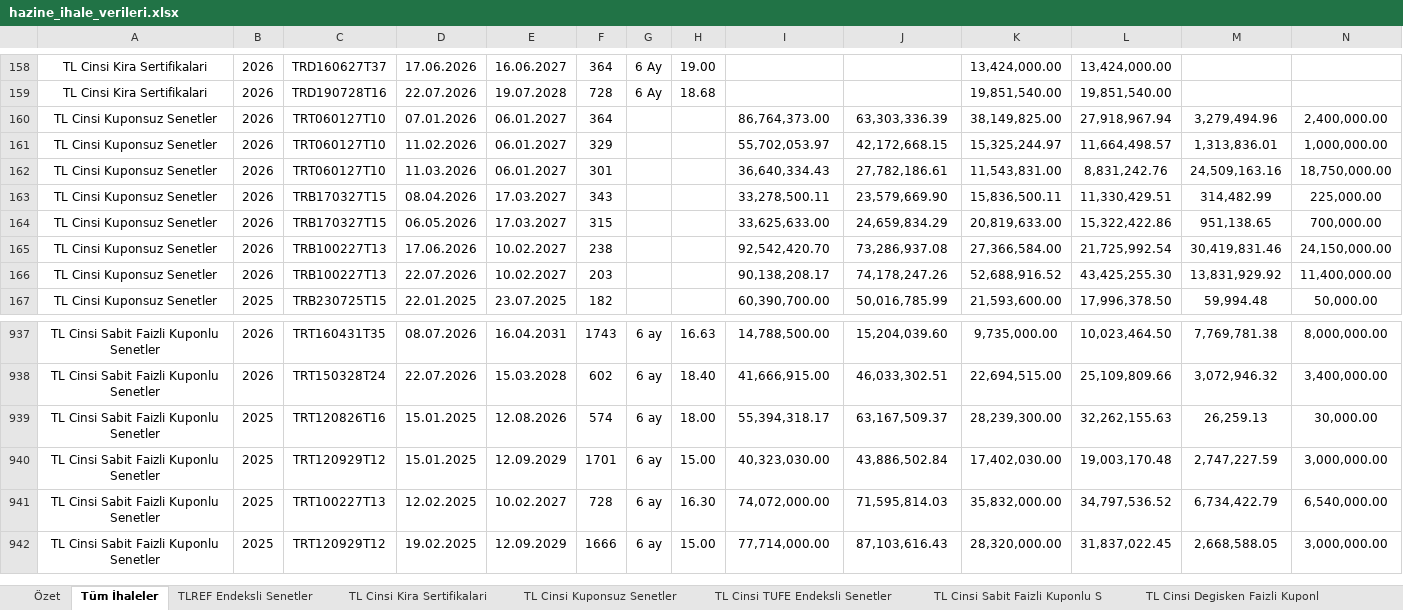
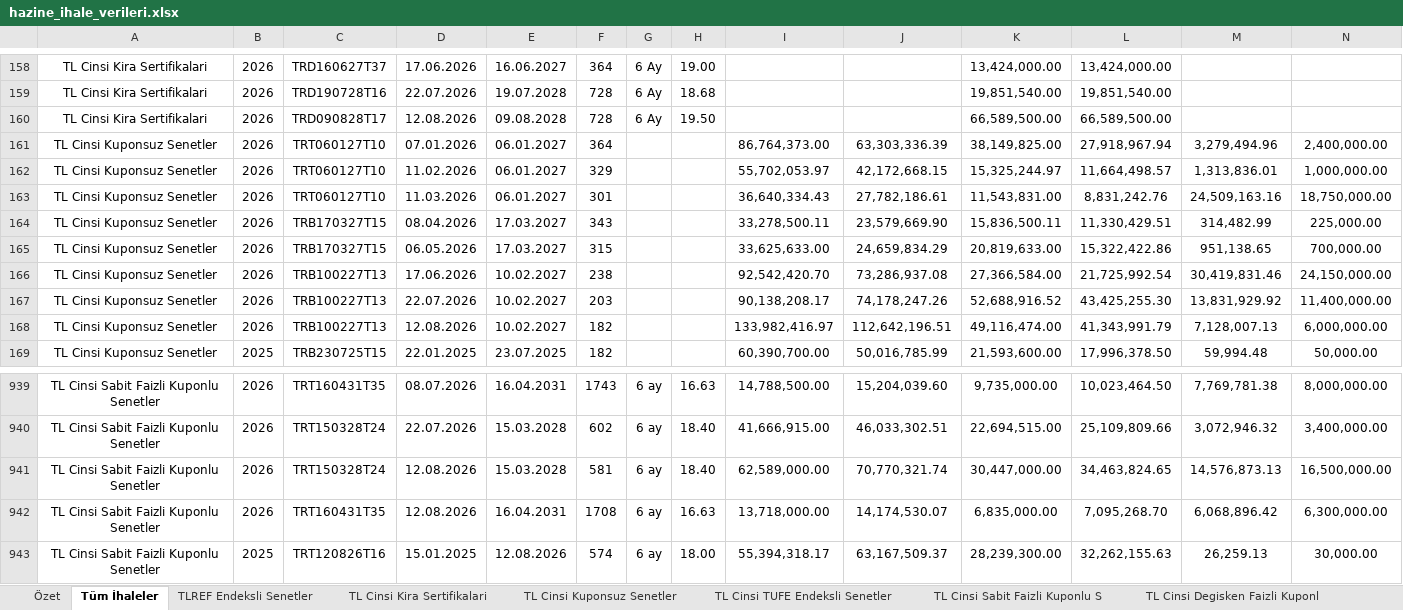
Before and after one commit to sabacanli/ekonomik-veriler-dashboard, an Excel workbook: hazine ihale /hazine_ihale_verileri.xlsx, sheet Tüm İhaleler, drawn as a sheet; only a part is shown, gaps mark what is left out; the shorter side is filled out with more unchanged rows; values as stored, in another font and other column widths than the file's, no borders; rows hold the shown columns only; the diff names each change by its address in the sheet, - before the commit and + after, or states it on an @@ line.

```diff
--- a/hazine ihale /hazine_ihale_verileri.xlsx (sheet Tüm İhaleler)
+++ b/hazine ihale /hazine_ihale_verileri.xlsx (sheet Tüm İhaleler)
+row 160: TL Cinsi Kira Sertifikalari | 2026 | TRD090828T17 | 12.08.2026 | 09.08.2028 | 728 | 6 Ay | 19.50 |  |  | 66,589,500.00 | 66,589,500.00
+row 168: TL Cinsi Kuponsuz Senetler | 2026 | TRB100227T13 | 12.08.2026 | 10.02.2027 | 182 |  |  | 133,982,416.97 | 112,642,196.51 | 49,116,474.00 | 41,343,991.79 | 7,128,007.13 | 6,000,000.00
+row 941: TL Cinsi Sabit Faizli Kuponlu Senetler | 2026 | TRT150328T24 | 12.08.2026 | 15.03.2028 | 581 | 6 ay | 18.40 | 62,589,000.00 | 70,770,321.74 | 30,447,000.00 | 34,463,824.65 | 14,576,873.13 | 16,500,000.00
+row 942: TL Cinsi Sabit Faizli Kuponlu Senetler | 2026 | TRT160431T35 | 12.08.2026 | 16.04.2031 | 1708 | 6 ay | 16.63 | 13,718,000.00 | 14,174,530.07 | 6,835,000.00 | 7,095,268.70 | 6,068,896.42 | 6,300,000.00
```
Also changed, not shown: sheet Analiz - Detay, sheet Analiz - Aylık & Vade, sheet Analiz - Genel Özet, sheet Analiz - Maliyet & Talep, sheet TL Cinsi Sabit Faizli Kuponlu S, sheet Özet, 4 more sheets, cari acik/odemeler_dengesi_raw.xlsx, hazine nakit/nakit.xlsx, 40 other files.
